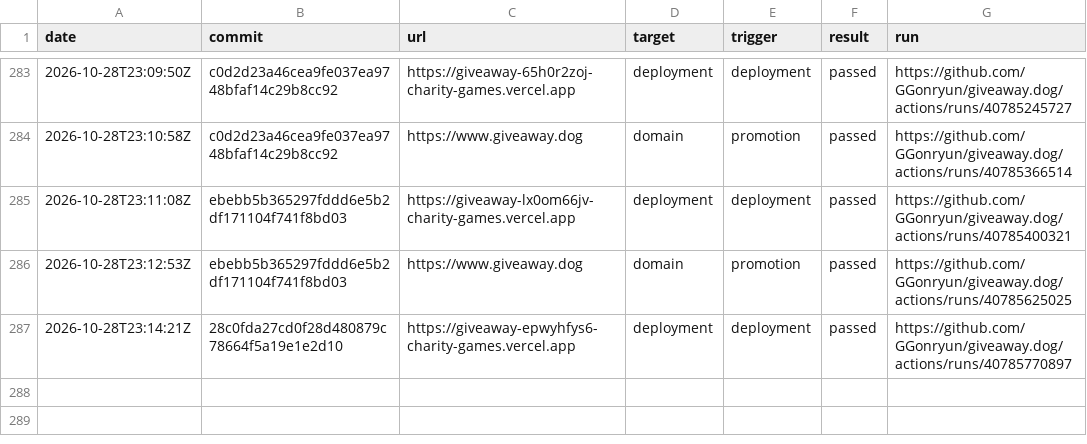
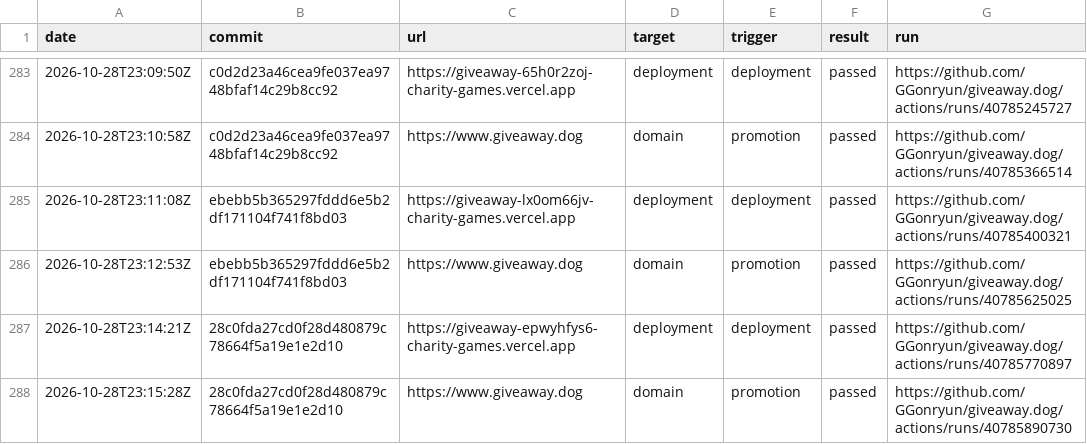
Before and after one commit to GGonryun/giveaway.dog, a CSV file: production-history.csv, drawn as a sheet; only a part is shown, gaps mark what is left out.

```diff
--- a/production-history.csv
+++ b/production-history.csv
@@ -287 +287,2 @@ date,commit,url,target,trigger,result,run
 2026-10-28T23:14:21Z,28c0fda27cd0f28d480879c78664f5a19e1e2d10,https://giveaway-epwyhfys6-charity-games.vercel.app,deployment,deployment,passed,https://github.com/GGonryun/giveaway.dog/actions/runs/40785770897
+2026-10-28T23:15:28Z,28c0fda27cd0f28d480879c78664f5a19e1e2d10,https://www.giveaway.dog,domain,promotion,passed,https://github.com/GGonryun/giveaway.dog/actions/runs/40785890730
```
